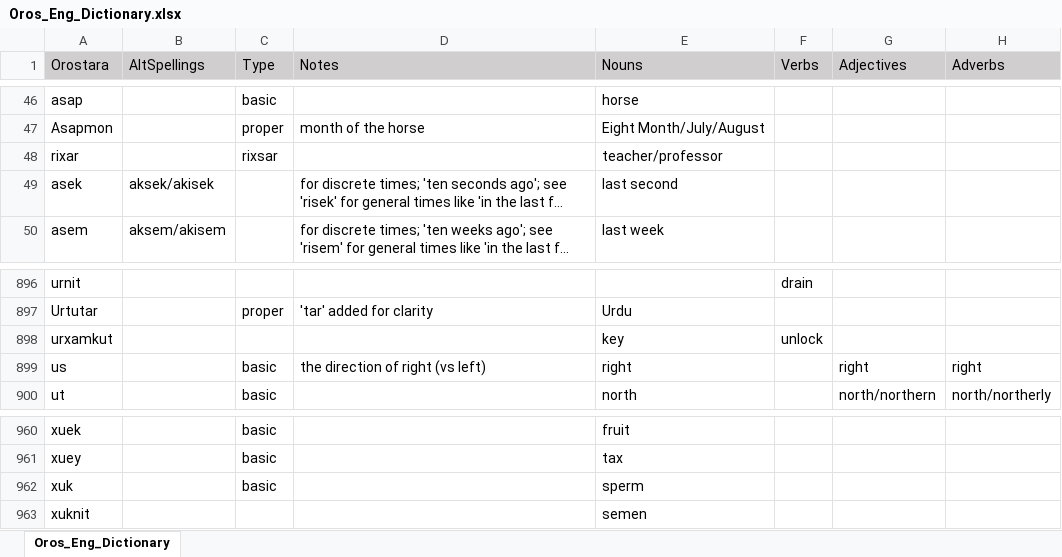
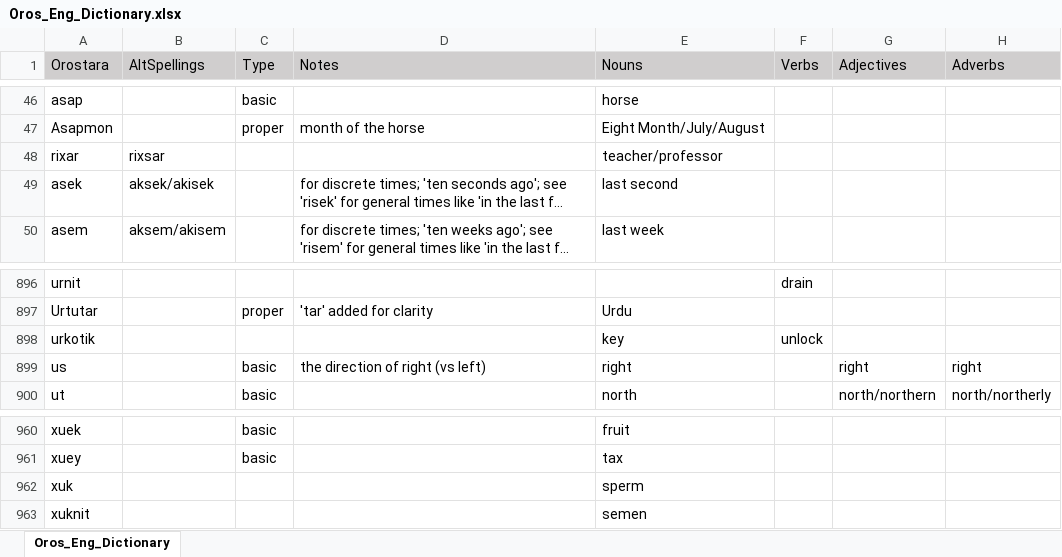
Before and after one commit to orostara/Orostara-Dictionary, an Excel workbook: files/Oros_Eng_Dictionary.xlsx, sheet Oros_Eng_Dictionary, drawn as a sheet; only a part is shown, gaps mark what is left out; long unchanged cells end in …; values as stored, in another font and other column widths than the file's, no borders; table styles not drawn; the diff covers the shown part only; the diff names each change by its address in the sheet, - before the commit and + after, or states it on an @@ line.

```diff
--- a/files/Oros_Eng_Dictionary.xlsx (sheet Oros_Eng_Dictionary)
+++ b/files/Oros_Eng_Dictionary.xlsx (sheet Oros_Eng_Dictionary)
-B48 (AltSpellings): (empty)
+B48 (AltSpellings): rixsar
-C48 (Type): rixsar
+C48 (Type): (empty)
-A898 (Orostara): urxamkut
+A898 (Orostara): urkotik
-C962 (Type): basic
+C962 (Type): (empty)
```
Also changed, not shown: 3 added rows, 3 removed rows and 5 edited cells elsewhere in this sheet, 2 other files.
